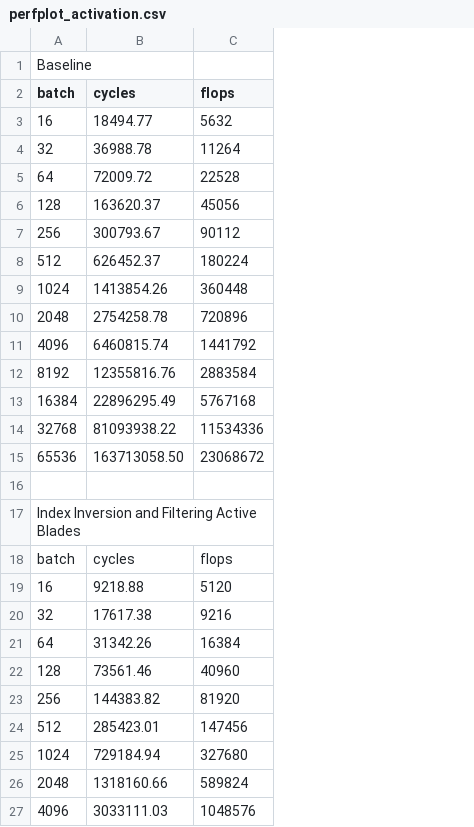
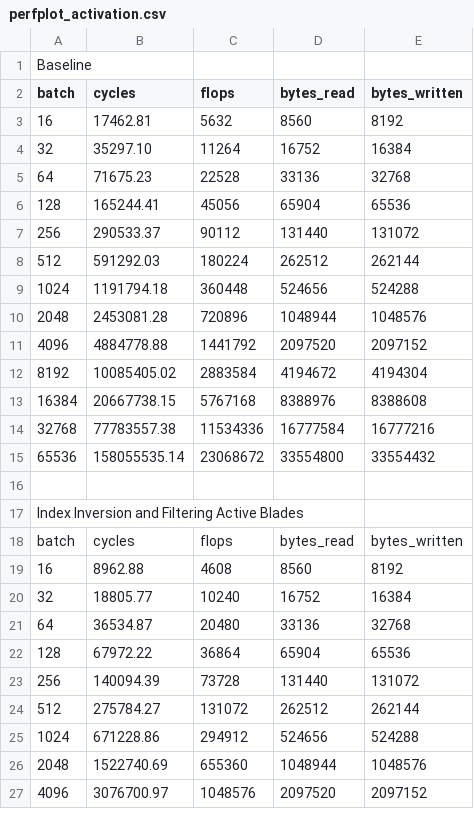
Before and after one commit to KonstantinosChasiotis/High-Perf-Clifford-NNs, a CSV file: csrc/mv_act_optimization/perfplot_activation.csv, drawn as a sheet; only a part is shown; the diff covers the shown part only; the diff names each change by its address in the sheet, - before the commit and + after, or states it on an @@ line.

Commit message:
final group and slu data

```diff
--- a/csrc/mv_act_optimization/perfplot_activation.csv
+++ b/csrc/mv_act_optimization/perfplot_activation.csv
+column D (bytes_read), rows 3-27: 8560 | 16752 | 33136 | 65904 | 131440 | 262512 | 524656 | 1048944 | 2097520 | 4194672 | 8388976 | 16777584 | 33554800 |  |  | bytes_read | 8560 | 16752 | 33136 | 65904 | 131440 | 262512 | 524656 | 1048944 | 2097520
+column E (bytes_written), rows 3-27: 8192 | 16384 | 32768 | 65536 | 131072 | 262144 | 524288 | 1048576 | 2097152 | 4194304 | 8388608 | 16777216 | 33554432 |  |  | bytes_written | 8192 | 16384 | 32768 | 65536 | 131072 | 262144 | 524288 | 1048576 | 2097152
-B3 (cycles): 18494.77
+B3 (cycles): 17462.81
-B4 (cycles): 36988.78
+B4 (cycles): 35297.10
-B5 (cycles): 72009.72
+B5 (cycles): 71675.23
-B6 (cycles): 163620.37
+B6 (cycles): 165244.41
-B7 (cycles): 300793.67
+B7 (cycles): 290533.37
-B8 (cycles): 626452.37
+B8 (cycles): 591292.03
-B9 (cycles): 1413854.26
+B9 (cycles): 1191794.18
-B10 (cycles): 2754258.78
+B10 (cycles): 2453081.28
-B11 (cycles): 6460815.74
+B11 (cycles): 4884778.88
-B12 (cycles): 12355816.76
+B12 (cycles): 10085405.02
-B13 (cycles): 22896295.49
+B13 (cycles): 20667738.15
-B14 (cycles): 81093938.22
+B14 (cycles): 77783557.38
-B15 (cycles): 163713058.50
+B15 (cycles): 158055535.14
-B19 (cycles): 9218.88
+B19 (cycles): 8962.88
-C19 (flops): 5120
+C19 (flops): 4608
-B20 (cycles): 17617.38
+B20 (cycles): 18805.77
-C20 (flops): 9216
+C20 (flops): 10240
-B21 (cycles): 31342.26
+B21 (cycles): 36534.87
-C21 (flops): 16384
+C21 (flops): 20480
-B22 (cycles): 73561.46
+B22 (cycles): 67972.22
-C22 (flops): 40960
+C22 (flops): 36864
-B23 (cycles): 144383.82
+B23 (cycles): 140094.39
-C23 (flops): 81920
+C23 (flops): 73728
-B24 (cycles): 285423.01
+B24 (cycles): 275784.27
-C24 (flops): 147456
+C24 (flops): 131072
-B25 (cycles): 729184.94
+B25 (cycles): 671228.86
-C25 (flops): 327680
+C25 (flops): 294912
-B26 (cycles): 1318160.66
+B26 (cycles): 1522740.69
-C26 (flops): 589824
+C26 (flops): 655360
-B27 (cycles): 3033111.03
+B27 (cycles): 3076700.97
```
Also changed, not shown: 95 edited cells elsewhere in this file, csrc/group_norm_optimization/perfplot_groupnorm.csv.
